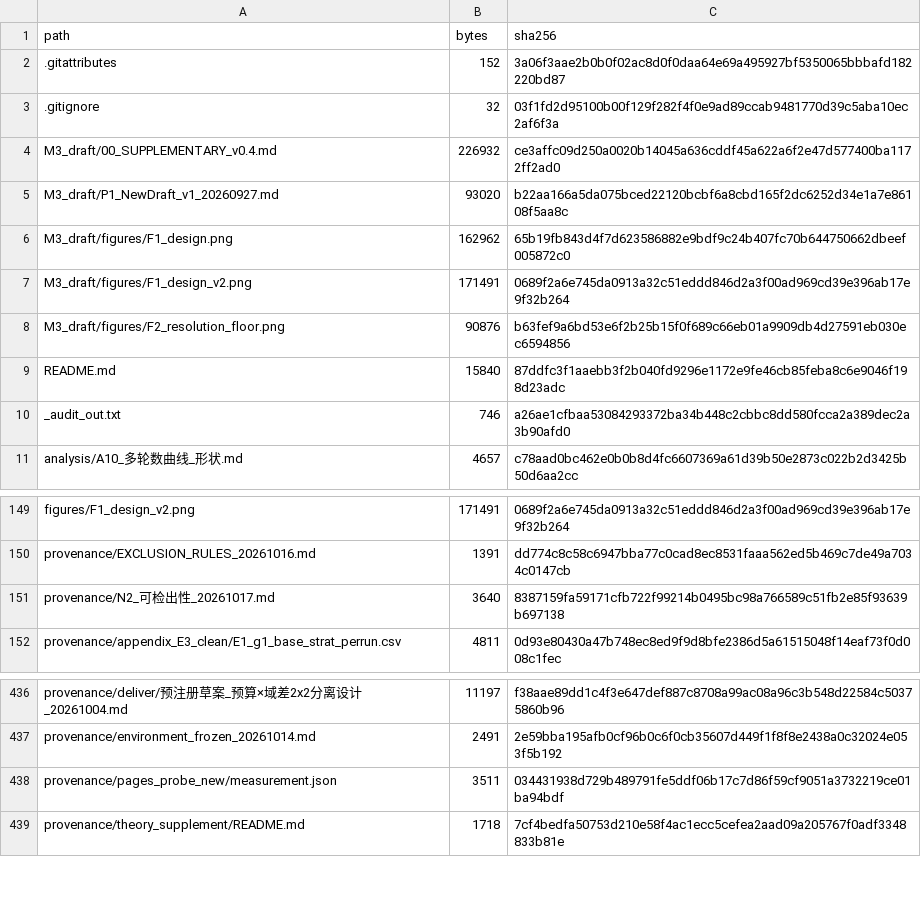
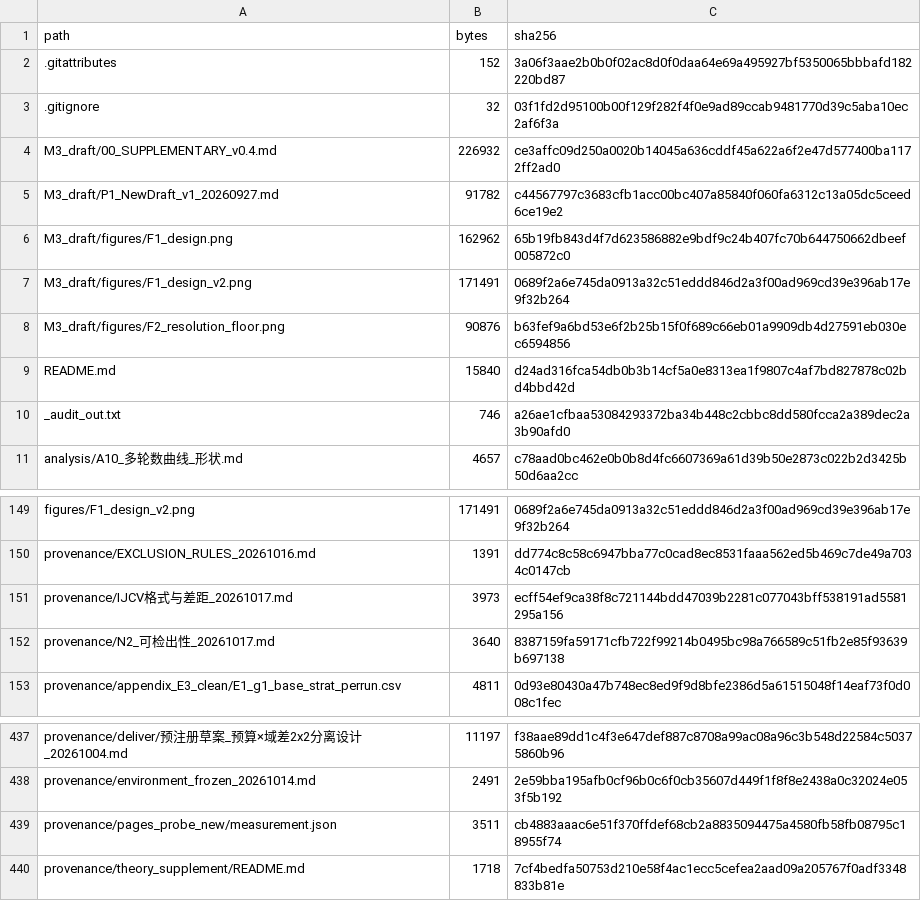
Before and after one commit to YBP2005/Cross-Domain-YOLOv12, a CSV file: MANIFEST_sha256.csv, drawn as a sheet; only a part is shown, gaps mark what is left out.

```diff
--- a/MANIFEST_sha256.csv
+++ b/MANIFEST_sha256.csv
@@ -4,3 +4,3 @@ path,bytes,sha256
 M3_draft/00_SUPPLEMENTARY_v0.4.md,226932,ce3affc09d250a0020b14045a636cddf45a622a6f2e47d577400ba1172ff2ad0
-M3_draft/P1_NewDraft_v1_20260927.md,93020,b22aa166a5da075bced22120bcbf6a8cbd165f2dc6252d34e1a7e86108f5aa8c
+M3_draft/P1_NewDraft_v1_20260927.md,91782,c44567797c3683cfb1acc00bc407a85840f060fa6312c13a05dc5ceed6ce19e2
 M3_draft/figures/F1_design.png,162962,65b19fb843d4f7d623586882e9bdf9c24b407fc70b644750662dbeef005872c0
@@ -8,3 +8,3 @@ M3_draft/figures/F1_design_v2.png,171491,0689f2a6e745da0913a32c51eddd846d2a3f00a
 M3_draft/figures/F2_resolution_floor.png,90876,b63fef9a6bd53e6f2b25b15f0f689c66eb01a9909db4d27591eb030ec6594856
-README.md,15840,87ddfc3f1aaebb3f2b040fd9296e1172e9fe46cb85feba8c6e9046f198d23adc
+README.md,15840,d24ad316fca54db0b3b14cf5a0e8313ea1f9807c4af7bd827878c02bd4bbd42d
 _audit_out.txt,746,a26ae1cfbaa53084293372ba34b448c2cbbc8dd580fcca2a389dec2a3b90afd0
@@ -150,2 +150,3 @@ figures/F1_design_v2.png,171491,0689f2a6e745da0913a32c51eddd846d2a3f00ad969cd39e
 provenance/EXCLUSION_RULES_20261016.md,1391,dd774c8c58c6947bba77c0cad8ec8531faaa562ed5b469c7de49a7034c0147cb
+provenance/IJCV格式与差距_20261017.md,3973,ecff54ef9ca38f8c721144bdd47039b2281c077043bff538191ad5581295a156
 provenance/N2_可检出性_20261017.md,3640,8387159fa59171cfb722f99214b0495bc98a766589c51fb2e85f93639b697138
@@ -437,3 +438,3 @@ provenance/deliver/预注册草案_预算×域差2x2分离设计_20261004.md,111
 provenance/environment_frozen_20261014.md,2491,2e59bba195afb0cf96b0c6f0cb35607d449f1f8f8e2438a0c32024e053f5b192
-provenance/pages_probe_new/measurement.json,3511,034431938d729b489791fe5ddf06b17c7d86f59cf9051a3732219ce01ba94bdf
+provenance/pages_probe_new/measurement.json,3511,cb4883aaac6e51f370ffdef68cb2a8835094475a4580fb58fb08795c18955f74
 provenance/theory_supplement/README.md,1718,7cf4bedfa50753d210e58f4ac1ecc5cefea2aad09a205767f0adf3348833b81e
```
Also changed, not shown: 4 other files.
